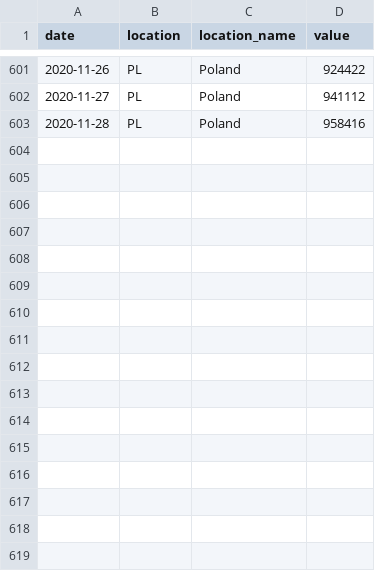
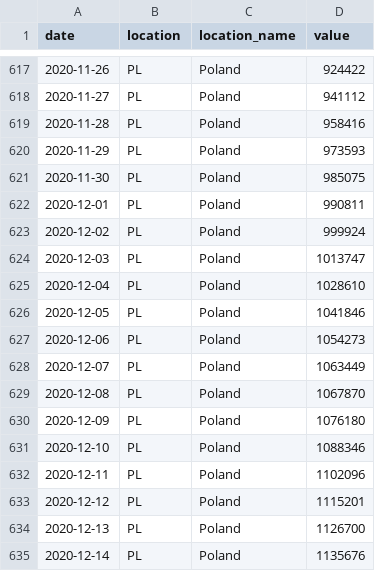
Before and after one commit to epiforecasts/GM-PL-forecast-evaluation, a CSV file: data/daily-cumulative-cases-Germany_Poland.csv, drawn as a sheet; only a part is shown, gaps mark what is left out; the diff covers the shown part only; the diff names each change by its address in the sheet, - before the commit and + after, or states it on an @@ line.

```diff
--- a/data/daily-cumulative-cases-Germany_Poland.csv
+++ b/data/daily-cumulative-cases-Germany_Poland.csv
+row 620: 2020-11-29 | PL | Poland | 973593
+row 621: 2020-11-30 | PL | Poland | 985075
+row 622: 2020-12-01 | PL | Poland | 990811
+row 623: 2020-12-02 | PL | Poland | 999924
+row 624: 2020-12-03 | PL | Poland | 1013747
+row 625: 2020-12-04 | PL | Poland | 1028610
+row 626: 2020-12-05 | PL | Poland | 1041846
+row 627: 2020-12-06 | PL | Poland | 1054273
+row 628: 2020-12-07 | PL | Poland | 1063449
+row 629: 2020-12-08 | PL | Poland | 1067870
+row 630: 2020-12-09 | PL | Poland | 1076180
+row 631: 2020-12-10 | PL | Poland | 1088346
+row 632: 2020-12-11 | PL | Poland | 1102096
+row 633: 2020-12-12 | PL | Poland | 1115201
+row 634: 2020-12-13 | PL | Poland | 1126700
+row 635: 2020-12-14 | PL | Poland | 1135676
```
Also changed, not shown: 16 added rows elsewhere in this file, data/daily-cumulative-deaths-Germany_Poland.csv, data/daily-incidence-cases-Germany_Poland.csv, 3 other files.
